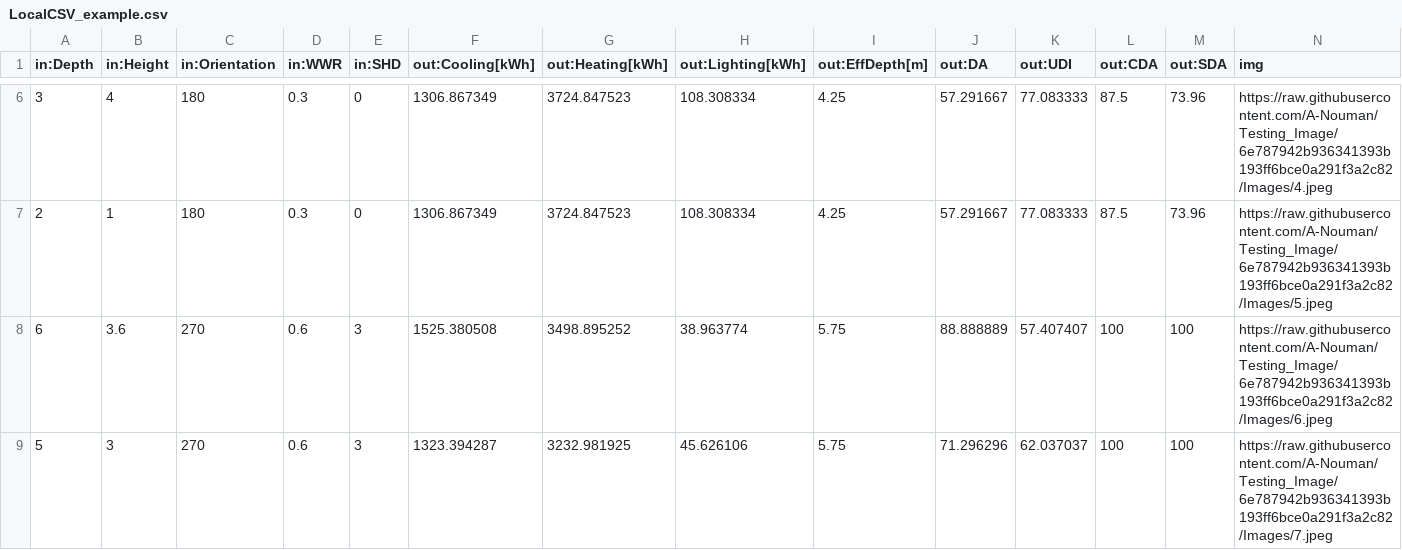
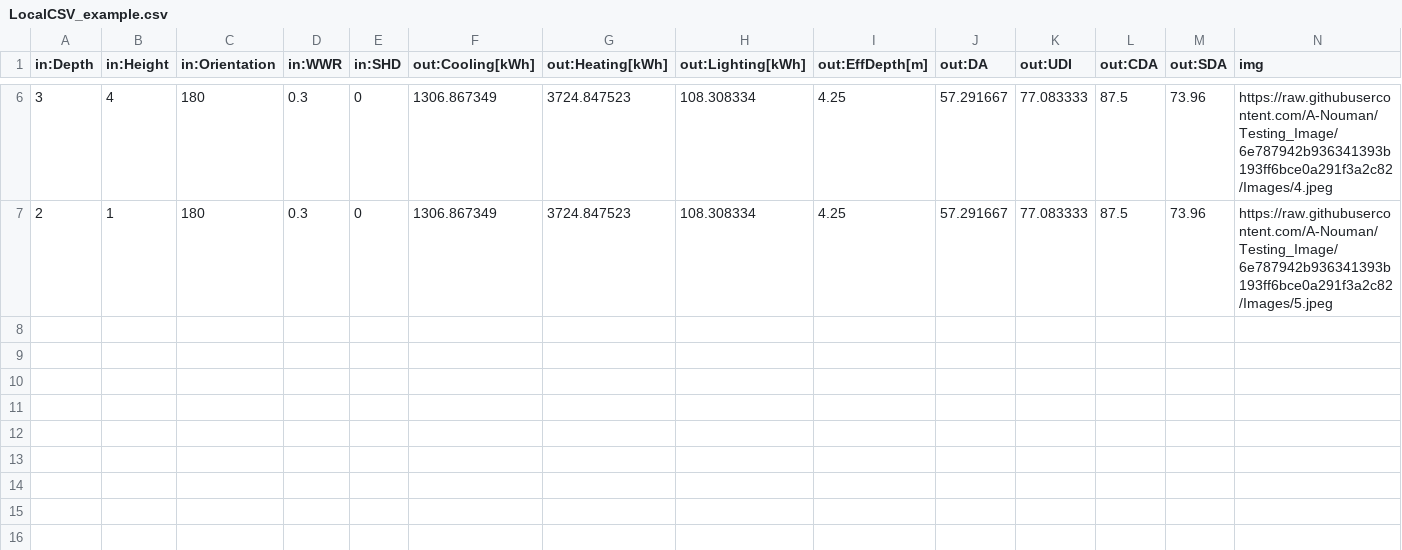
Before and after one commit to A-Nouman/Testing_Image, a CSV file: csv_files/LocalCSV_example.csv, drawn as a sheet; only a part is shown, gaps mark what is left out.

Commit message:
updated images

```diff
--- a/csv_files/LocalCSV_example.csv
+++ b/csv_files/LocalCSV_example.csv
@@ -7,3 +7 @@ in:Depth,in:Height,in:Orientation,in:WWR,in:SHD,out:Cooling[kWh],out:Heating[kWh
 2,1,180,0.3,0,1306.867349,3724.847523,108.308334,4.25,57.291667,77.083333,87.5,73.96,https://raw.githubusercontent.com/A-Nouman/Testing_Image/6e787942b936341393b193ff6bce0a291f3a2c82/Images/5.jpeg
-6,3.6,270,0.6,3,1525.380508,3498.895252,38.963774,5.75,88.888889,57.407407,100,100,https://raw.githubusercontent.com/A-Nouman/Testing_Image/6e787942b936341393b193ff6bce0a291f3a2c82/Images/6.jpeg
-5,3,270,0.6,3,1323.394287,3232.981925,45.626106,5.75,71.296296,62.037037,100,100,https://raw.githubusercontent.com/A-Nouman/Testing_Image/6e787942b936341393b193ff6bce0a291f3a2c82/Images/7.jpeg
```
Also changed, not shown: 2 other files.
